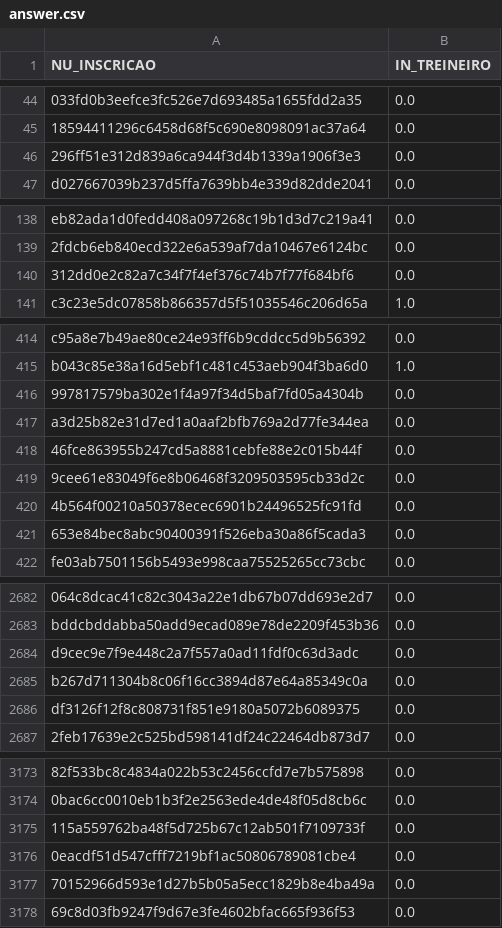
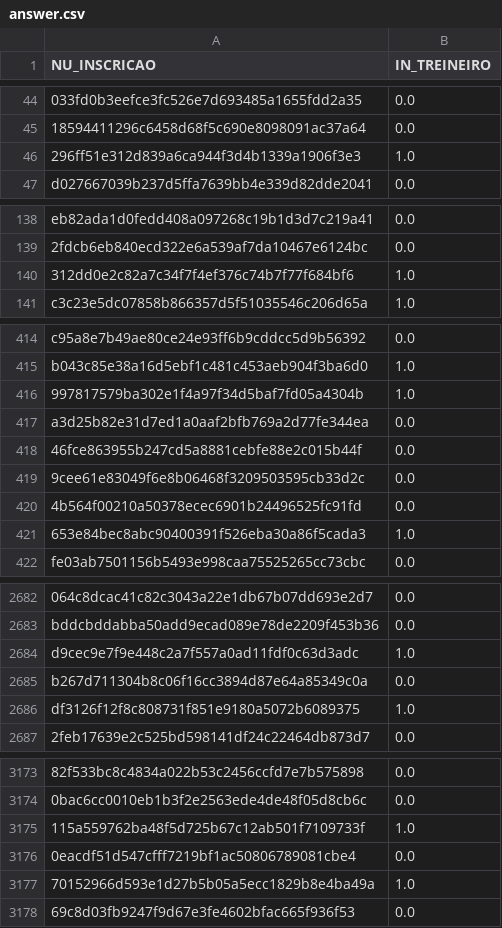
Before and after one commit to deisiyk/aceleradev_ds, a CSV file: enem-4/answer.csv, drawn as a sheet; only a part is shown, gaps mark what is left out; the diff covers the shown part only; the diff names each change by its address in the sheet, - before the commit and + after, or states it on an @@ line.

```diff
--- a/enem-4/answer.csv
+++ b/enem-4/answer.csv
-B46 (IN_TREINEIRO): 0.0
+B46 (IN_TREINEIRO): 1.0
-B140 (IN_TREINEIRO): 0.0
+B140 (IN_TREINEIRO): 1.0
-B416 (IN_TREINEIRO): 0.0
+B416 (IN_TREINEIRO): 1.0
-B421 (IN_TREINEIRO): 0.0
+B421 (IN_TREINEIRO): 1.0
-B2684 (IN_TREINEIRO): 0.0
+B2684 (IN_TREINEIRO): 1.0
-B2686 (IN_TREINEIRO): 0.0
+B2686 (IN_TREINEIRO): 1.0
-B3175 (IN_TREINEIRO): 0.0
+B3175 (IN_TREINEIRO): 1.0
-B3177 (IN_TREINEIRO): 0.0
+B3177 (IN_TREINEIRO): 1.0
```
Also changed, not shown: 42 edited cells elsewhere in this file, 2 other files.
